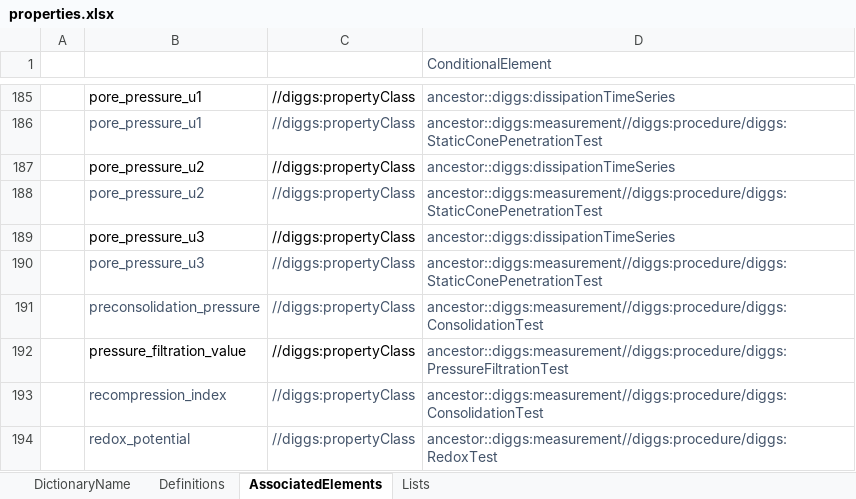
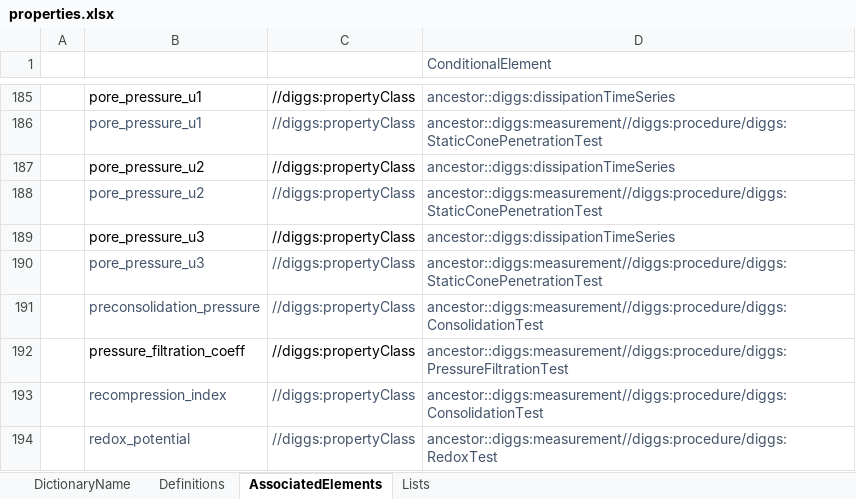
Before and after one commit to DIGGSml/def, an Excel workbook: Codelist Excel Files and Conversion Templates to XML/properties.xlsx, sheet AssociatedElements, drawn as a sheet; only a part is shown, gaps mark what is left out; values as stored, in another font and other column widths than the file's, no borders; table styles not drawn; the diff names each change by its address in the sheet, - before the commit and + after, or states it on an @@ line.

```diff
--- a/Codelist Excel Files and Conversion Templates to XML/properties.xlsx (sheet AssociatedElements)
+++ b/Codelist Excel Files and Conversion Templates to XML/properties.xlsx (sheet AssociatedElements)
-B192 (ID): pressure_filtration_value
+B192 (ID): pressure_filtration_coeff
```
Also changed, not shown: sheet Lists, sheet Definitions, formulas that keep their value, hidden cells, Codelist Excel Files and Conversion Templates to XML/gp_properties.xlsx, 2 other files.
